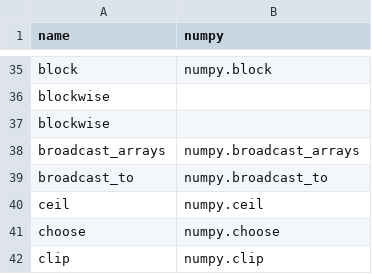
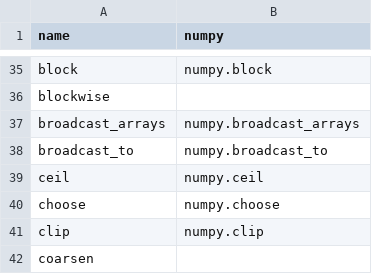
Before and after one commit to kgryte/numerical-library-apis, a CSV file: data/dask_numpy.csv, drawn as a sheet; only a part is shown, gaps mark what is left out; the shorter side is filled out with more unchanged rows; the diff names each change by its address in the sheet, - before the commit and + after, or states it on an @@ line.

Commit message:
Add JAX to NumPy table

```diff
--- a/data/dask_numpy.csv
+++ b/data/dask_numpy.csv
-row 37: blockwise
```
Also changed, not shown: 2 other files.
